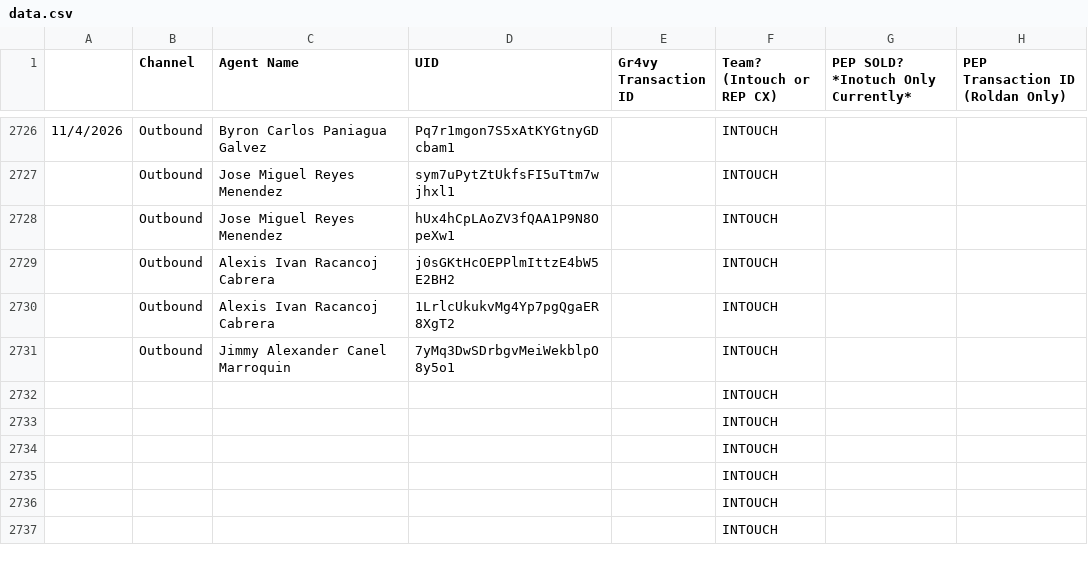
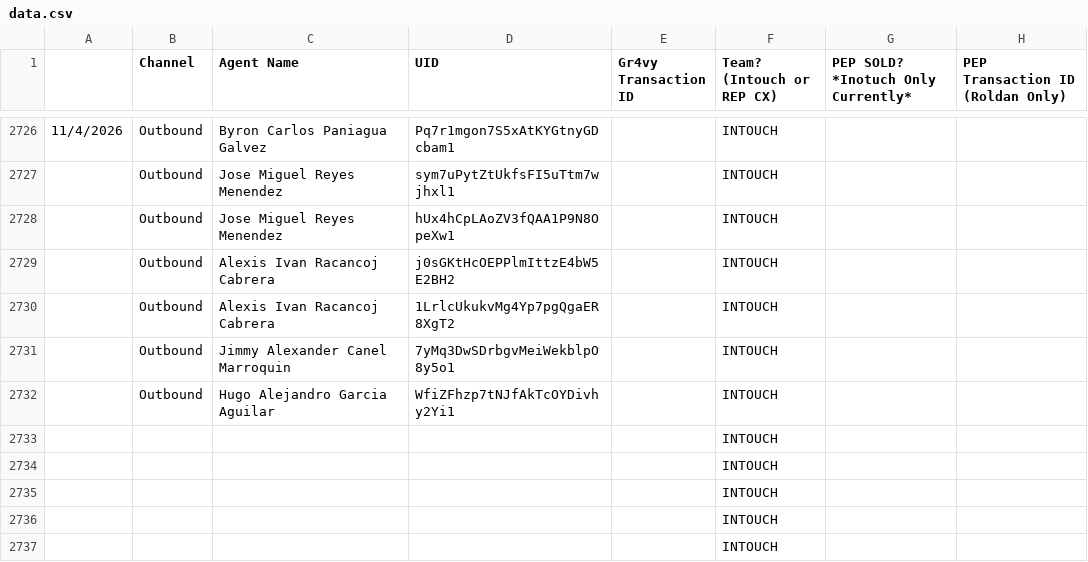
Before and after one commit to joshuawagner-create/leaderboard-data, a CSV file: data.csv, drawn as a sheet; only a part is shown, gaps mark what is left out; removed rows and columns are numbered as before the commit, all else as after; the diff names each change by its address in the sheet, - before the commit and + after, or states it on an @@ line.

Commit message:
Update leaderboard data 2026-11-04T18:49:07.770Z

```diff
--- a/data.csv
+++ b/data.csv
-row 2732:  |  |  |  |  | INTOUCH
+row 2732:  | Outbound | Hugo Alejandro Garcia Aguilar | WfiZFhzp7tNJfAkTcOYDivhy2Yi1 |  | INTOUCH
```
